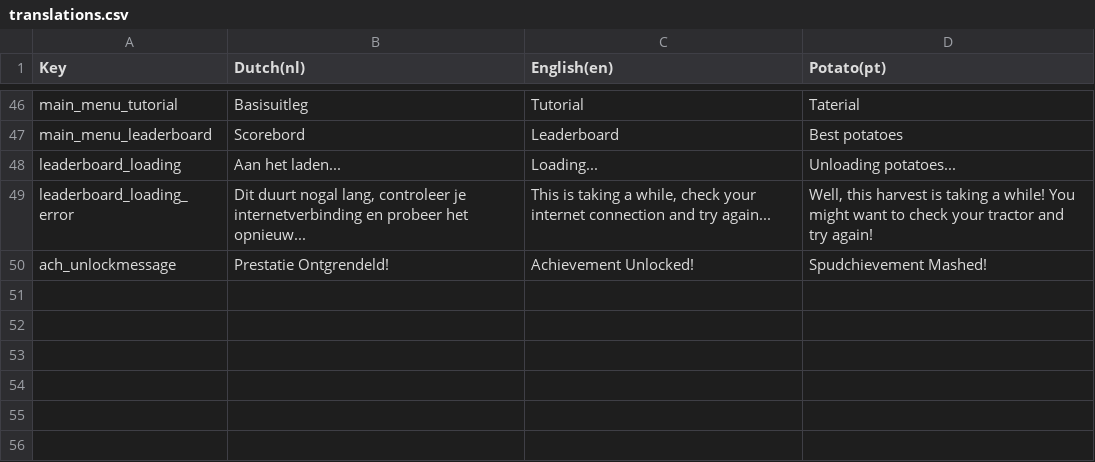
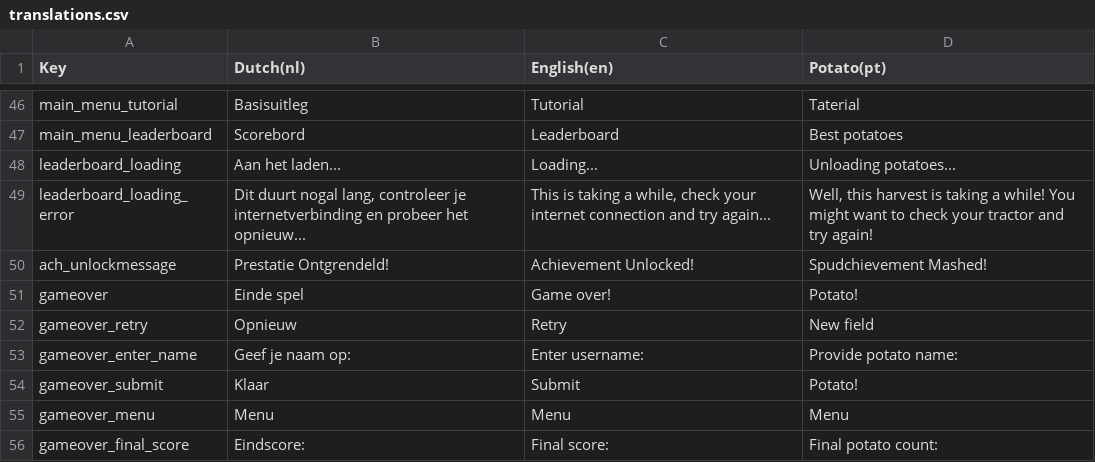
Before and after one commit to RubySteegmansPXL/Potatris, a CSV file: Assets/Localization/translations.csv, drawn as a sheet; only a part is shown, gaps mark what is left out; the diff names each change by its address in the sheet, - before the commit and + after, or states it on an @@ line.

Commit message:
Game over screen

```diff
--- a/Assets/Localization/translations.csv
+++ b/Assets/Localization/translations.csv
+row 51: gameover | Einde spel | Game over! | Potato!
+row 52: gameover_retry | Opnieuw | Retry | New field
+row 53: gameover_enter_name | Geef je naam op: | Enter username: | Provide potato name:
+row 54: gameover_submit | Klaar | Submit | Potato!
+row 55: gameover_menu | Menu | Menu | Menu
+row 56: gameover_final_score | Eindscore: | Final score: | Final potato count:
```
Also changed, not shown: 17 other files.
